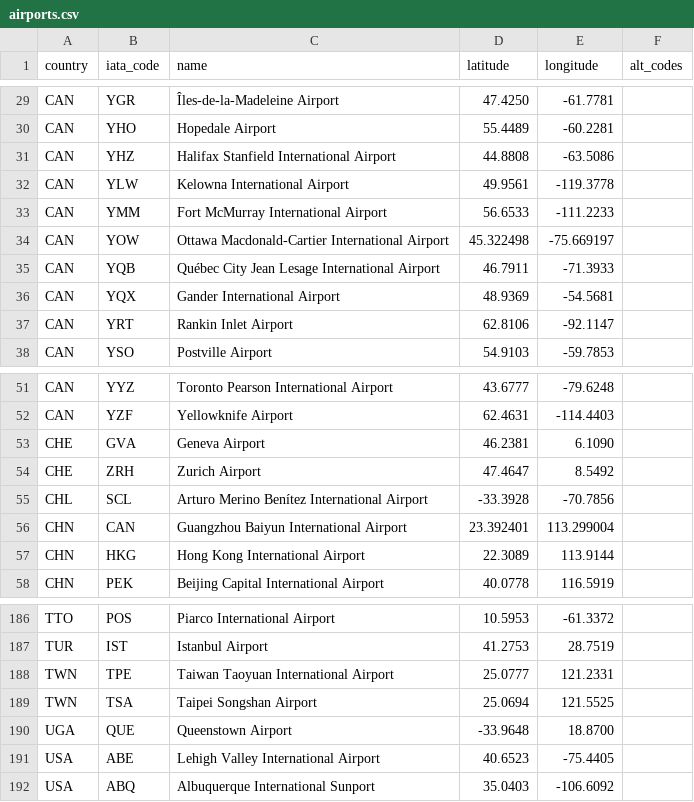
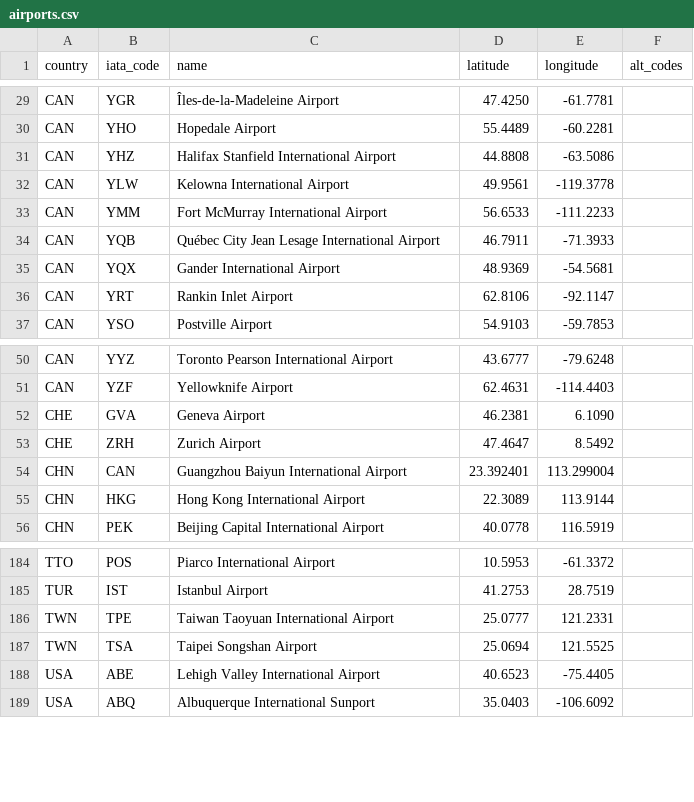
Before and after one commit to ssoworld/AirportData, a CSV file: air/data/airports.csv, drawn as a sheet; only a part is shown, gaps mark what is left out; the diff names each change by its address in the sheet, - before the commit and + after, or states it on an @@ line.

Commit message:
Update airports.csv

```diff
--- a/air/data/airports.csv
+++ b/air/data/airports.csv
-row 34: CAN | YOW | Ottawa Macdonald-Cartier International Airport | 45.322498 | -75.669197
-row 55: CHL | SCL | Arturo Merino Benítez International Airport | -33.3928 | -70.7856
-row 190: UGA | QUE | Queenstown Airport | -33.9648 | 18.8700
```
